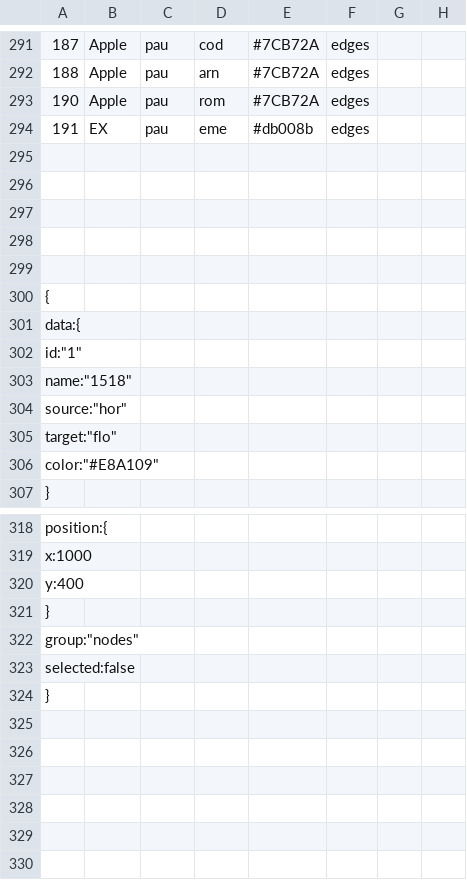
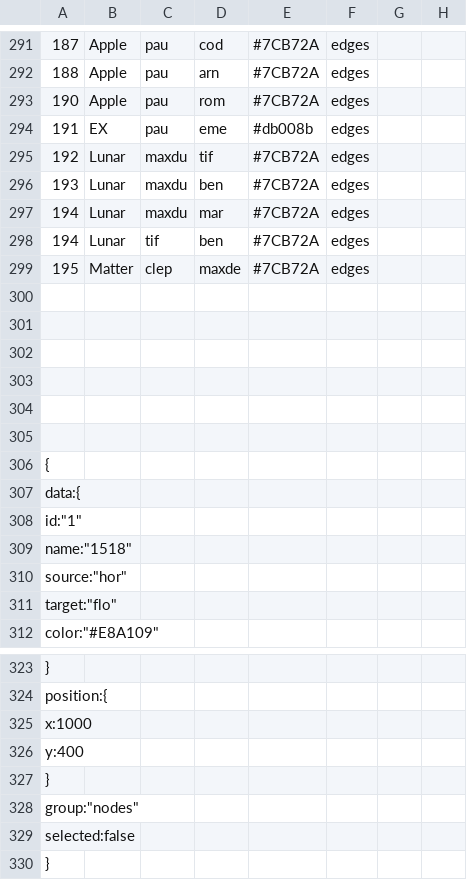
Before and after one commit to baptisten/french_mafia, a CSV file: fm/French mafia.csv, drawn as a sheet; only a part is shown, gaps mark what is left out; addresses are those after the commit; the diff names each change by its address in the sheet, - before the commit and + after, or states it on an @@ line.

Commit message:
data adjustments

```diff
--- a/fm/French mafia.csv
+++ b/fm/French mafia.csv
+row 295: 192 | Lunar | maxdu | tif | #7CB72A | edges
+row 296: 193 | Lunar | maxdu | ben | #7CB72A | edges
+row 297: 194 | Lunar | maxdu | mar | #7CB72A | edges
+row 298: 194 | Lunar | tif | ben | #7CB72A | edges
+row 299: 195 | Matter | clep | maxde | #7CB72A | edges
@@ column A renumbered between rows 305 and 329 @@
+row 330: }
```
Also changed, not shown: 3 other files.
